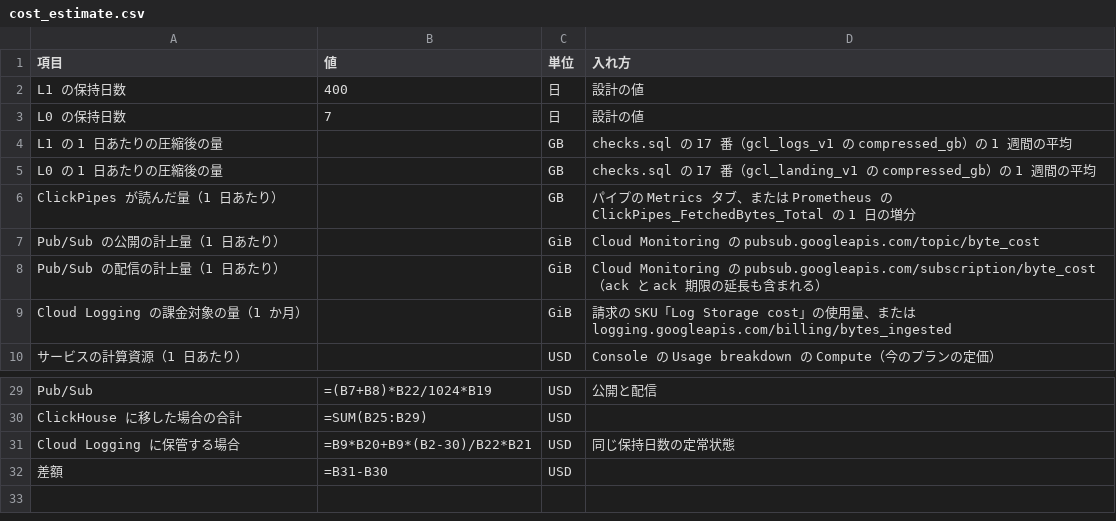
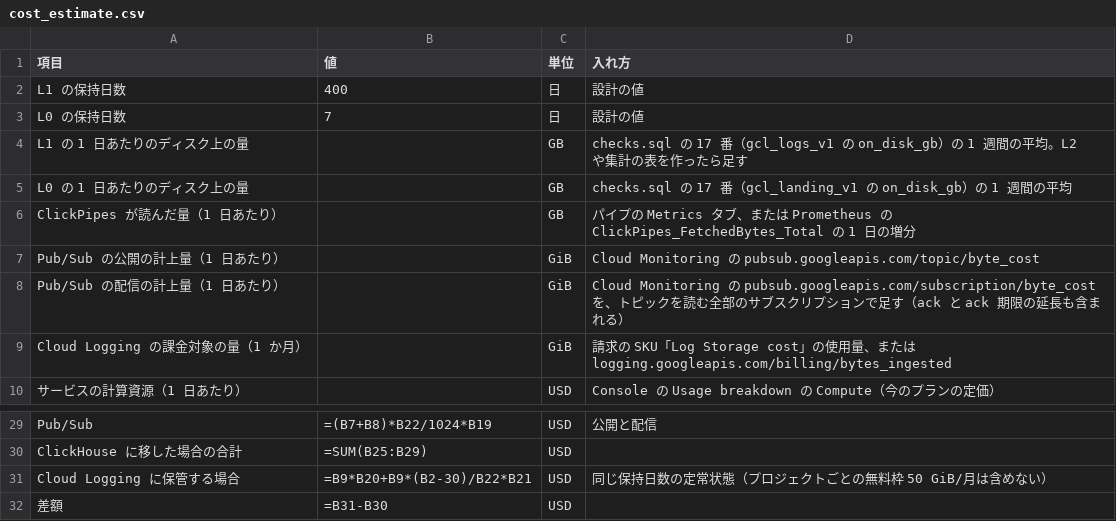
Before and after one commit to tkykenmt-at-ch/sample-google-cloud-logging-to-clickhouse, a CSV file: verify/cost_estimate.csv, drawn as a sheet; only a part is shown, gaps mark what is left out.

Commit message:
Count storage on disk, sum all subscriptions, add an English template
Check 17 now reports bytes_on_disk, which storage is billed on and which
includes the text index on Body, and lists every table in the database. The
template and both pages say to add up delivery over every subscription and
that the Cloud Logging free tier is left out.

```diff
--- a/verify/cost_estimate.csv
+++ b/verify/cost_estimate.csv
@@ -3,7 +3,7 @@ L1 の保持日数,400,日,設計の値
 L0 の保持日数,7,日,設計の値
-L1 の 1 日あたりの圧縮後の量,,GB,checks.sql の 17 番（gcl_logs_v1 の compressed_gb）の 1 週間の平均
-L0 の 1 日あたりの圧縮後の量,,GB,checks.sql の 17 番（gcl_landing_v1 の compressed_gb）の 1 週間の平均
+L1 の 1 日あたりのディスク上の量,,GB,checks.sql の 17 番（gcl_logs_v1 の on_disk_gb）の 1 週間の平均。L2 や集計の表を作ったら足す
+L0 の 1 日あたりのディスク上の量,,GB,checks.sql の 17 番（gcl_landing_v1 の on_disk_gb）の 1 週間の平均
 ClickPipes が読んだ量（1 日あたり）,,GB,パイプの Metrics タブ、または Prometheus の ClickPipes_FetchedBytes_Total の 1 日の増分
 Pub/Sub の公開の計上量（1 日あたり）,,GiB,Cloud Monitoring の pubsub.googleapis.com/topic/byte_cost
-Pub/Sub の配信の計上量（1 日あたり）,,GiB,Cloud Monitoring の pubsub.googleapis.com/subscription/byte_cost（ack と ack 期限の延長も含まれる）
+Pub/Sub の配信の計上量（1 日あたり）,,GiB,Cloud Monitoring の pubsub.googleapis.com/subscription/byte_cost を、トピックを読む全部のサブスクリプションで足す（ack と ack 期限の延長も含まれる）
 Cloud Logging の課金対象の量（1 か月）,,GiB,請求の SKU「Log Storage cost」の使用量、または logging.googleapis.com/billing/bytes_ingested
@@ -30,3 +30,3 @@ Pub/Sub,=(B7+B8)*B22/1024*B19,USD,公開と配信
 ClickHouse に移した場合の合計,=SUM(B25:B29),USD,
-Cloud Logging に保管する場合,=B9*B20+B9*(B2-30)/B22*B21,USD,同じ保持日数の定常状態
+Cloud Logging に保管する場合,=B9*B20+B9*(B2-30)/B22*B21,USD,同じ保持日数の定常状態（プロジェクトごとの無料枠 50 GiB/月は含めない）
 差額,=B31-B30,USD,
```
Also changed, not shown: 4 other files.
